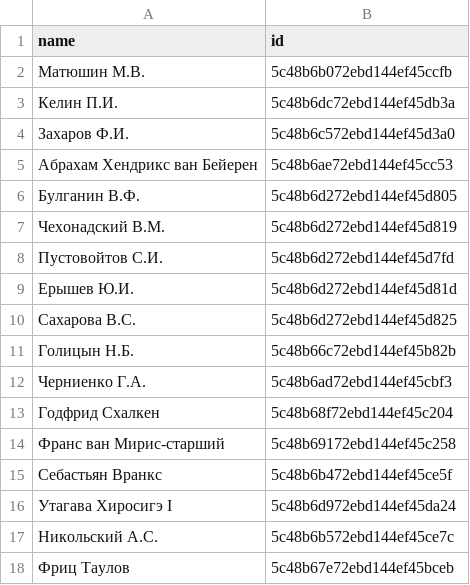
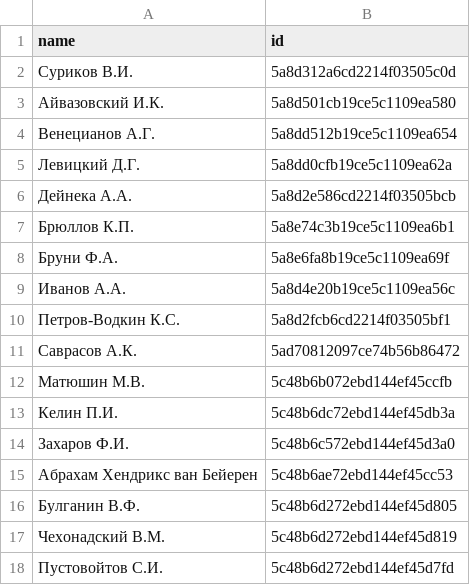
Before and after one commit to sologuboved/arcult, a CSV file: all_names.csv, drawn as a sheet; only a part is shown; the shorter side is filled out with more unchanged rows; the diff names each change by its address in the sheet, - before the commit and + after, or states it on an @@ line.

```diff
--- a/all_names.csv
+++ b/all_names.csv
+row 2: Суриков В.И. | 5a8d312a6cd2214f03505c0d
+row 3: Айвазовский И.К. | 5a8d501cb19ce5c1109ea580
+row 4: Венецианов А.Г. | 5a8dd512b19ce5c1109ea654
+row 5: Левицкий Д.Г. | 5a8dd0cfb19ce5c1109ea62a
+row 6: Дейнека А.А. | 5a8d2e586cd2214f03505bcb
+row 7: Брюллов К.П. | 5a8e74c3b19ce5c1109ea6b1
+row 8: Бруни Ф.А. | 5a8e6fa8b19ce5c1109ea69f
+row 9: Иванов А.А. | 5a8d4e20b19ce5c1109ea56c
+row 10: Петров-Водкин К.С. | 5a8d2fcb6cd2214f03505bf1
+row 11: Саврасов А.К. | 5ad70812097ce74b56b86472
```
Also changed, not shown: 1 other file.
